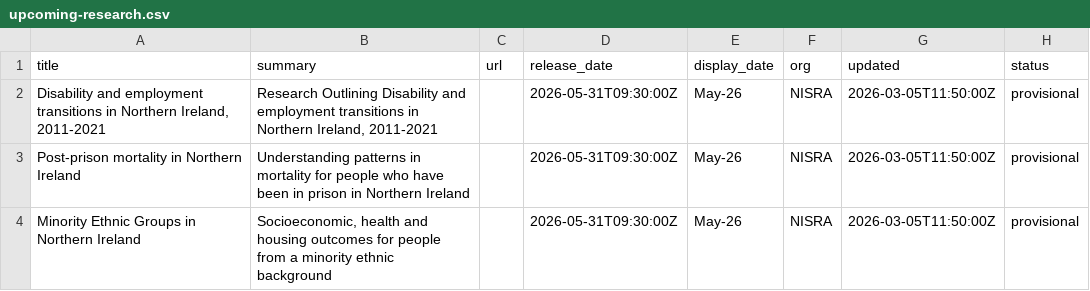
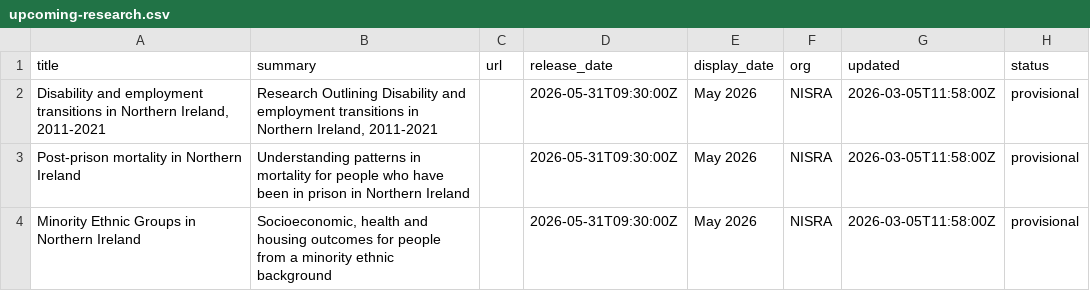
Before and after one commit to NISRA-Tech-Lab/latest-publications, a CSV file: upcoming-research.csv, drawn as a sheet.

Commit message:
Update upcoming-research.csv

```diff
--- a/upcoming-research.csv
+++ b/upcoming-research.csv
@@ -1,4 +1,4 @@
 title,summary,url,release_date,display_date,org,updated,status
-"Disability and employment transitions in Northern Ireland, 2011-2021","Research Outlining Disability and employment transitions in Northern Ireland, 2011-2021",,2026-05-31T09:30:00Z,May-26,NISRA,2026-03-05T11:50:00Z,provisional
-Post-prison mortality in Northern Ireland,Understanding patterns in mortality for people who have been in prison in Northern Ireland,,2026-05-31T09:30:00Z,May-26,NISRA,2026-03-05T11:50:00Z,provisional
-Minority Ethnic Groups in Northern Ireland,"Socioeconomic, health and housing outcomes for people from a minority ethnic background",,2026-05-31T09:30:00Z,May-26,NISRA,2026-03-05T11:50:00Z,provisional
+"Disability and employment transitions in Northern Ireland, 2011-2021","Research Outlining Disability and employment transitions in Northern Ireland, 2011-2021",,2026-05-31T09:30:00Z,May 2026,NISRA,2026-03-05T11:58:00Z,provisional
+Post-prison mortality in Northern Ireland,Understanding patterns in mortality for people who have been in prison in Northern Ireland,,2026-05-31T09:30:00Z,May 2026,NISRA,2026-03-05T11:58:00Z,provisional
+Minority Ethnic Groups in Northern Ireland,"Socioeconomic, health and housing outcomes for people from a minority ethnic background",,2026-05-31T09:30:00Z,May 2026,NISRA,2026-03-05T11:58:00Z,provisional
```
